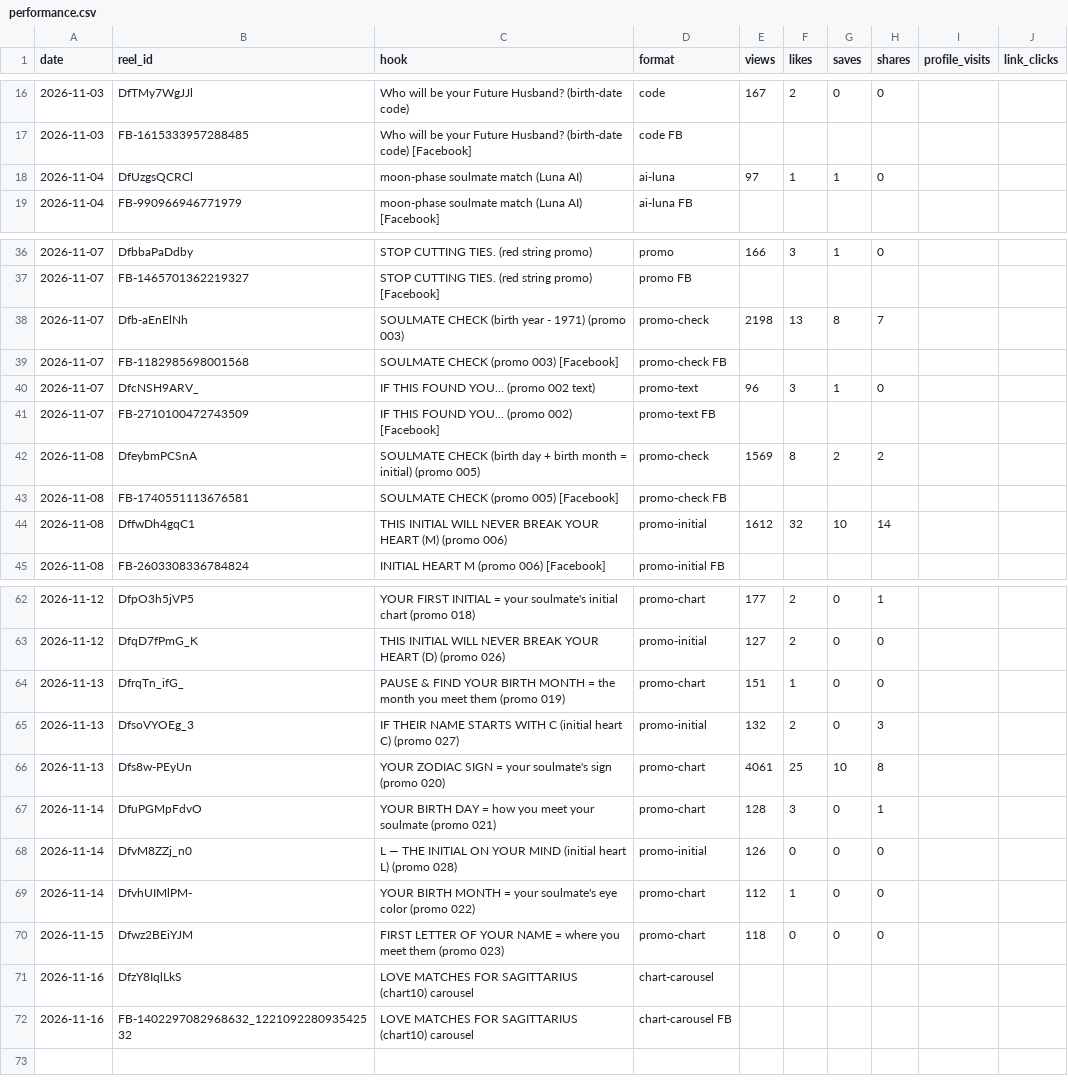
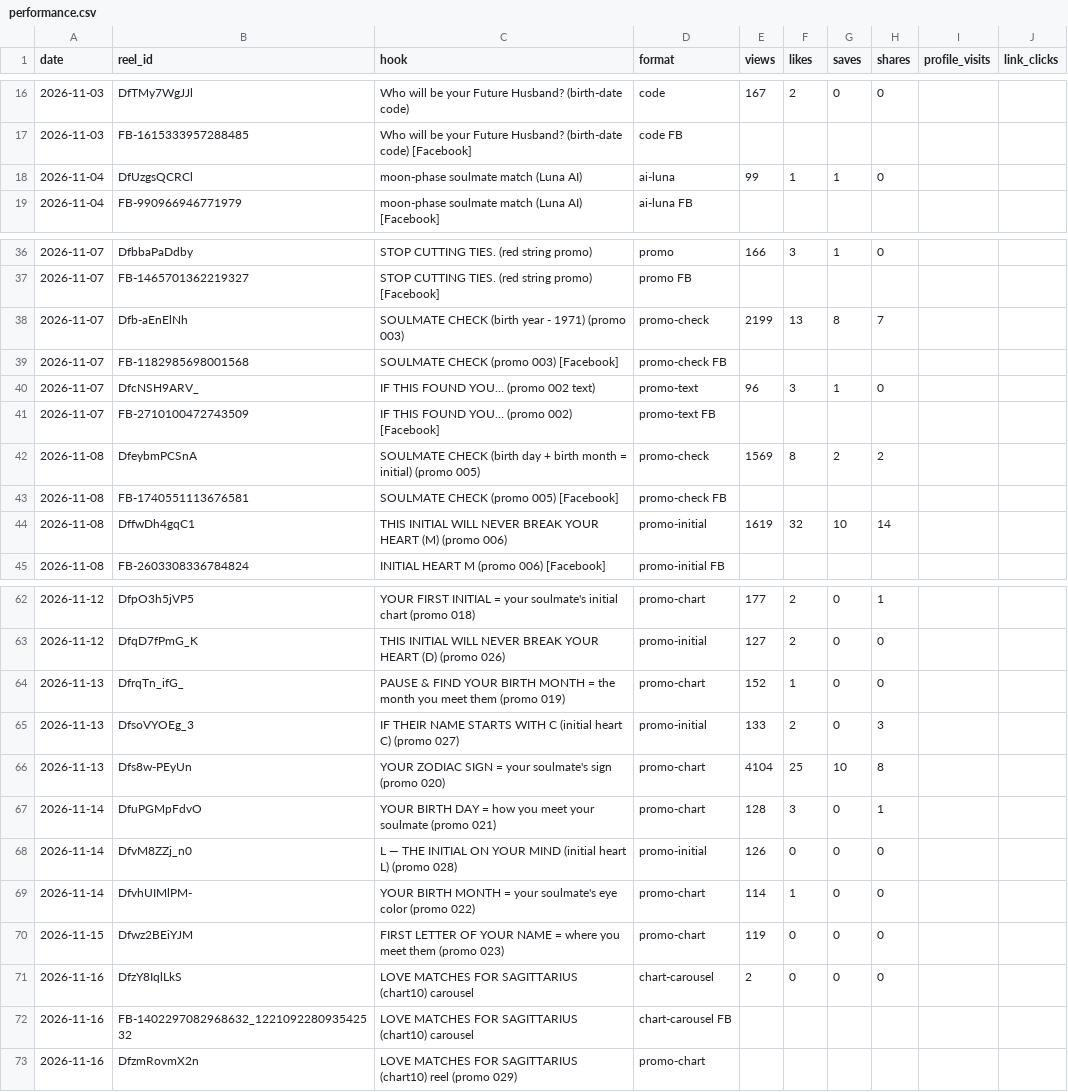
Before and after one commit to newnagiajnala-dotcom/soulmatesigns-system, a CSV file: data/performance.csv, drawn as a sheet; only a part is shown, gaps mark what is left out.

```diff
--- a/data/performance.csv
+++ b/data/performance.csv
@@ -17,3 +17,3 @@ date,reel_id,hook,format,views,likes,saves,shares,profile_visits,link_clicks
 2026-11-03,FB-1615333957288485,Who will be your Future Husband? (birth-date code) [Facebook],code FB,,,,,,
-2026-11-04,DfUzgsQCRCl,moon-phase soulmate match (Luna AI),ai-luna,97,1,1,0,,
+2026-11-04,DfUzgsQCRCl,moon-phase soulmate match (Luna AI),ai-luna,99,1,1,0,,
 2026-11-04,FB-990966946771979,moon-phase soulmate match (Luna AI) [Facebook],ai-luna FB,,,,,,
@@ -37,3 +37,3 @@ date,reel_id,hook,format,views,likes,saves,shares,profile_visits,link_clicks
 2026-11-07,FB-1465701362219327,STOP CUTTING TIES. (red string promo) [Facebook],promo FB,,,,,,
-2026-11-07,Dfb-aEnElNh,SOULMATE CHECK (birth year - 1971) (promo 003),promo-check,2198,13,8,7,,
+2026-11-07,Dfb-aEnElNh,SOULMATE CHECK (birth year - 1971) (promo 003),promo-check,2199,13,8,7,,
 2026-11-07,FB-1182985698001568,SOULMATE CHECK (promo 003) [Facebook],promo-check FB,,,,,,
@@ -43,3 +43,3 @@ date,reel_id,hook,format,views,likes,saves,shares,profile_visits,link_clicks
 2026-11-08,FB-1740551113676581,SOULMATE CHECK (promo 005) [Facebook],promo-check FB,,,,,,
-2026-11-08,DffwDh4gqC1,THIS INITIAL WILL NEVER BREAK YOUR HEART (M) (promo 006),promo-initial,1612,32,10,14,,
+2026-11-08,DffwDh4gqC1,THIS INITIAL WILL NEVER BREAK YOUR HEART (M) (promo 006),promo-initial,1619,32,10,14,,
 2026-11-08,FB-2603308336784824,INITIAL HEART M (promo 006) [Facebook],promo-initial FB,,,,,,
@@ -63,10 +63,11 @@ date,reel_id,hook,format,views,likes,saves,shares,profile_visits,link_clicks
 2026-11-12,DfqD7fPmG_K,THIS INITIAL WILL NEVER BREAK YOUR HEART (D) (promo 026),promo-initial,127,2,0,0,,
-2026-11-13,DfrqTn_ifG_,PAUSE & FIND YOUR BIRTH MONTH = the month you meet them (promo 019),promo-chart,151,1,0,0,,
-2026-11-13,DfsoVYOEg_3,IF THEIR NAME STARTS WITH C (initial heart C) (promo 027),promo-initial,132,2,0,3,,
-2026-11-13,Dfs8w-PEyUn,YOUR ZODIAC SIGN = your soulmate's sign (promo 020),promo-chart,4061,25,10,8,,
+2026-11-13,DfrqTn_ifG_,PAUSE & FIND YOUR BIRTH MONTH = the month you meet them (promo 019),promo-chart,152,1,0,0,,
+2026-11-13,DfsoVYOEg_3,IF THEIR NAME STARTS WITH C (initial heart C) (promo 027),promo-initial,133,2,0,3,,
+2026-11-13,Dfs8w-PEyUn,YOUR ZODIAC SIGN = your soulmate's sign (promo 020),promo-chart,4104,25,10,8,,
 2026-11-14,DfuPGMpFdvO,YOUR BIRTH DAY = how you meet your soulmate (promo 021),promo-chart,128,3,0,1,,
 2026-11-14,DfvM8ZZj_n0,L — THE INITIAL ON YOUR MIND (initial heart L) (promo 028),promo-initial,126,0,0,0,,
-2026-11-14,DfvhUIMlPM-,YOUR BIRTH MONTH = your soulmate's eye color (promo 022),promo-chart,112,1,0,0,,
-2026-11-15,Dfwz2BEiYJM,FIRST LETTER OF YOUR NAME = where you meet them (promo 023),promo-chart,118,0,0,0,,
-2026-11-16,DfzY8IqlLkS,LOVE MATCHES FOR SAGITTARIUS (chart10) carousel,chart-carousel,,,,,,
+2026-11-14,DfvhUIMlPM-,YOUR BIRTH MONTH = your soulmate's eye color (promo 022),promo-chart,114,1,0,0,,
+2026-11-15,Dfwz2BEiYJM,FIRST LETTER OF YOUR NAME = where you meet them (promo 023),promo-chart,119,0,0,0,,
+2026-11-16,DfzY8IqlLkS,LOVE MATCHES FOR SAGITTARIUS (chart10) carousel,chart-carousel,2,0,0,0,,
 2026-11-16,FB-1402297082968632_122109228093542532,LOVE MATCHES FOR SAGITTARIUS (chart10) carousel,chart-carousel FB,,,,,,
+2026-11-16,DfzmRovmX2n,LOVE MATCHES FOR SAGITTARIUS (chart10) reel (promo 029),promo-chart,,,,,,
```
Also changed, not shown: data/audio.csv, data/phone-finish.csv, 3 other files.
